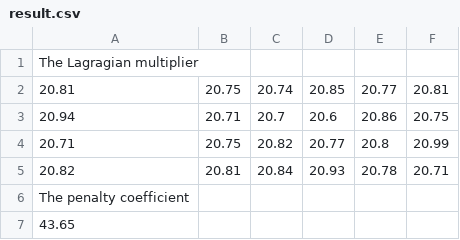
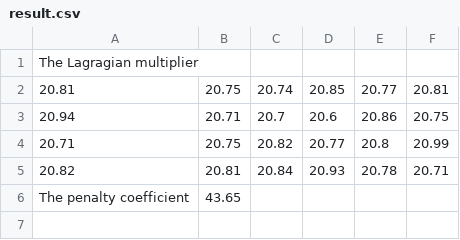
Before and after one commit to Zhen-Wang-Sudo/Data_for_Euphemia, a CSV file: result.csv, drawn as a sheet; the diff names each change by its address in the sheet, - before the commit and + after, or states it on an @@ line.

Commit message:
Update result.csv

```diff
--- a/result.csv
+++ b/result.csv
-B6: (empty)
+B6: 43.65
-row 7: 43.65
```
